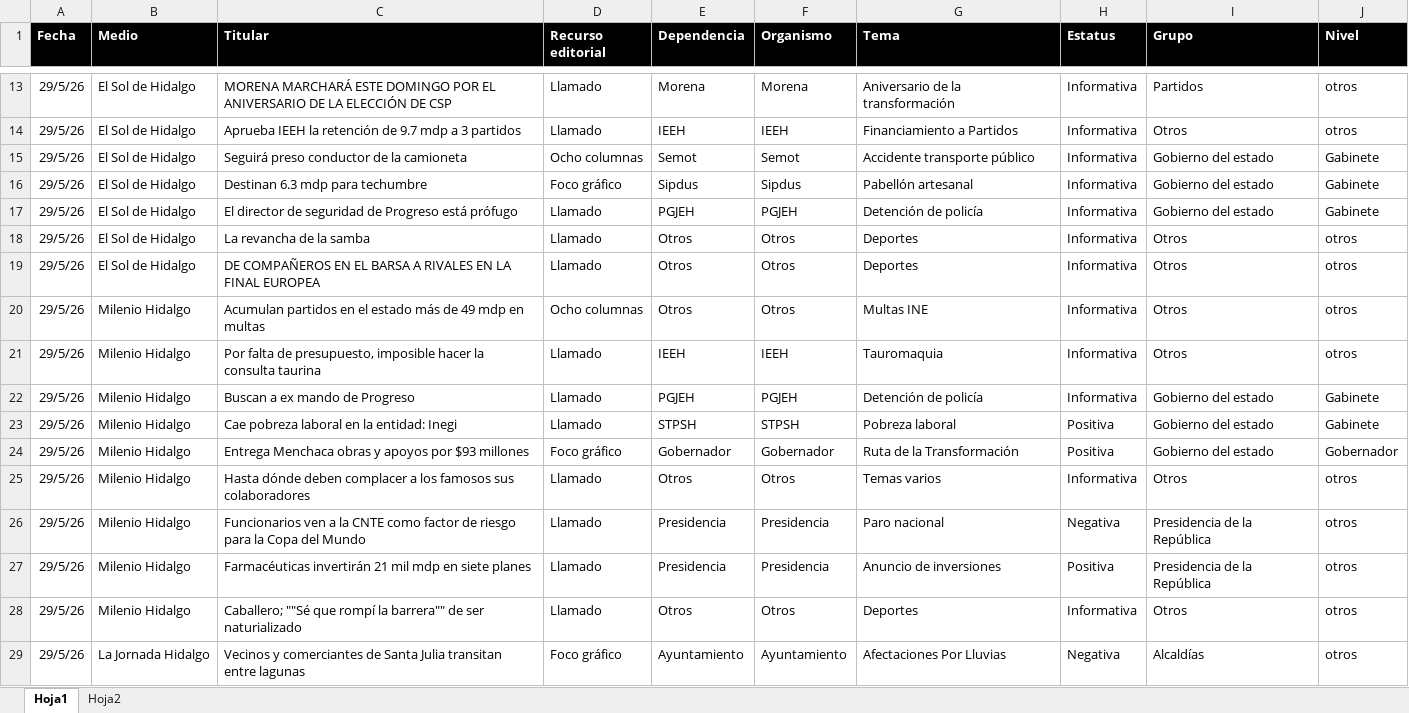
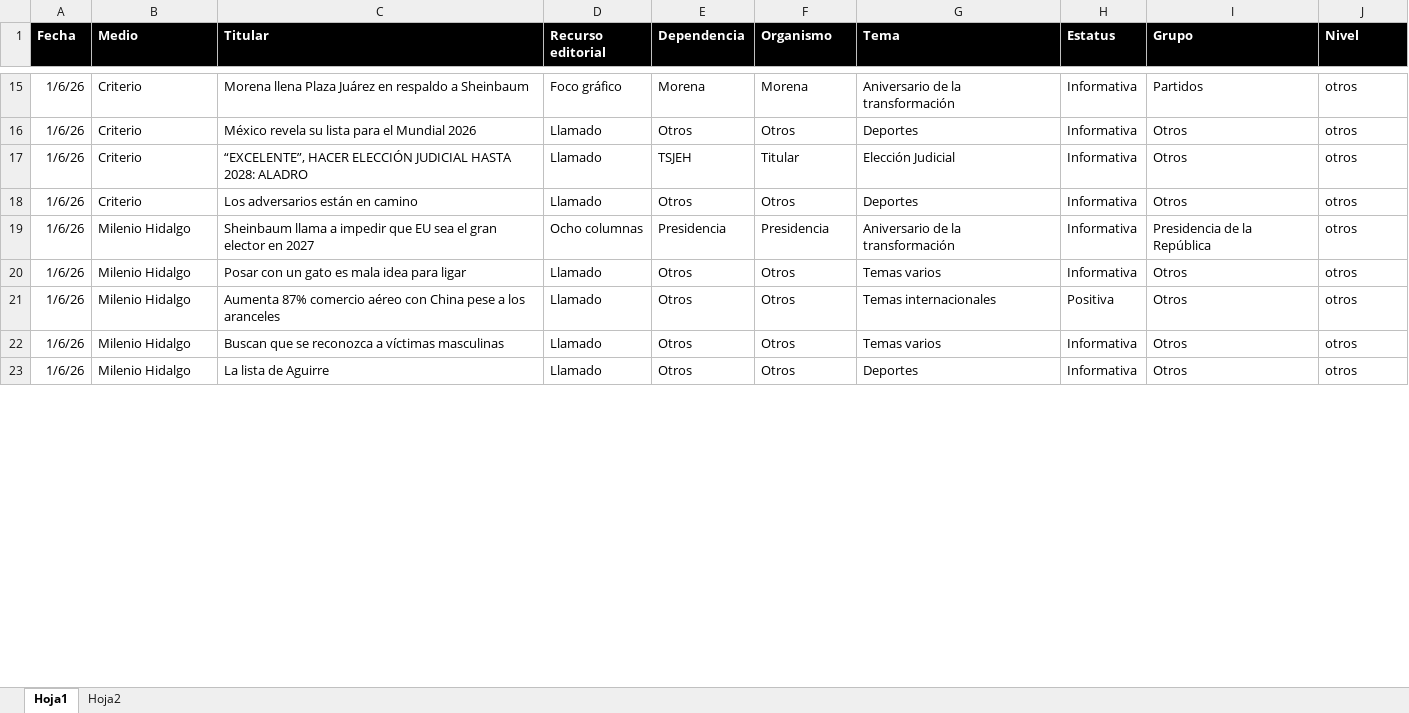
Before and after one commit to thelonious9/Reporteportadas, an Excel workbook: MuestraPortadas.xlsx, sheet Hoja1, drawn as a sheet; only a part is shown, gaps mark what is left out; values as stored, in another font and other column widths than the file's, no borders; table styles not drawn; removed rows and columns are numbered as before the commit, all else as after; the diff covers the shown part only; the diff names each change by its address in the sheet, - before the commit and + after, or states it on an @@ line.

```diff
--- a/MuestraPortadas.xlsx (sheet Hoja1)
+++ b/MuestraPortadas.xlsx (sheet Hoja1)
-A15 (Fecha): 29/5/26
+A15 (Fecha): 1/6/26
-B15 (Medio): El Sol de Hidalgo
+B15 (Medio): Criterio
-C15 (Titular): MORENA MARCHARÁ ESTE DOMINGO POR EL ANIVERSARIO DE LA ELECCIÓN DE CSP
+C15 (Titular): Morena llena Plaza Juárez en respaldo a Sheinbaum
-D15 (Recurso editorial): Llamado
+D15 (Recurso editorial): Foco gráfico
-row 14: 29/5/26 | El Sol de Hidalgo | Aprueba IEEH la retención de 9.7 mdp a 3 partidos | Llamado | IEEH | IEEH | Financiamiento a Partidos | Informativa | Otros | otros
-row 15: 29/5/26 | El Sol de Hidalgo | Seguirá preso conductor de la camioneta | Ocho columnas | Semot | Semot | Accidente transporte público | Informativa | Gobierno del estado | Gabinete
-row 16: 29/5/26 | El Sol de Hidalgo | Destinan 6.3 mdp para techumbre | Foco gráfico | Sipdus | Sipdus | Pabellón artesanal | Informativa | Gobierno del estado | Gabinete
-row 17: 29/5/26 | El Sol de Hidalgo | El director de seguridad de Progreso está prófugo | Llamado | PGJEH | PGJEH | Detención de policía | Informativa | Gobierno del estado | Gabinete
-A16 (Fecha): 29/5/26
+A16 (Fecha): 1/6/26
-B16 (Medio): El Sol de Hidalgo
+B16 (Medio): Criterio
-C16 (Titular): La revancha de la samba
+C16 (Titular): México revela su lista para el Mundial 2026
+row 17: 1/6/26 | Criterio | “EXCELENTE”, HACER ELECCIÓN JUDICIAL HASTA 2028: ALADRO | Llamado | TSJEH | Titular | Elección Judicial | Informativa | Otros | otros
-A18 (Fecha): 29/5/26
+A18 (Fecha): 1/6/26
-B18 (Medio): El Sol de Hidalgo
+B18 (Medio): Criterio
-C18 (Titular): DE COMPAÑEROS EN EL BARSA A RIVALES EN LA FINAL EUROPEA
+C18 (Titular): Los adversarios están en camino
+row 19: 1/6/26 | Milenio Hidalgo | Sheinbaum llama a impedir que EU sea el gran elector en 2027 | Ocho columnas | Presidencia | Presidencia | Aniversario de la transformación | Informativa | Presidencia de la República | otros
-A20 (Fecha): 29/5/26
+A20 (Fecha): 1/6/26
-C20 (Titular): Acumulan partidos en el estado más de 49 mdp en multas
+C20 (Titular): Posar con un gato es mala idea para ligar
-D20 (Recurso editorial): Ocho columnas
+D20 (Recurso editorial): Llamado
-G20 (Tema): Multas INE
+G20 (Tema): Temas varios
-row 21: 29/5/26 | Milenio Hidalgo | Por falta de presupuesto, imposible hacer la consulta taurina | Llamado | IEEH | IEEH | Tauromaquia | Informativa | Otros | otros
-row 22: 29/5/26 | Milenio Hidalgo | Buscan a ex mando de Progreso | Llamado | PGJEH | PGJEH | Detención de policía | Informativa | Gobierno del estado | Gabinete
-row 23: 29/5/26 | Milenio Hidalgo | Cae pobreza laboral en la entidad: Inegi | Llamado | STPSH | STPSH | Pobreza laboral | Positiva | Gobierno del estado | Gabinete
-row 24: 29/5/26 | Milenio Hidalgo | Entrega Menchaca obras y apoyos por $93 millones | Foco gráfico | Gobernador | Gobernador | Ruta de la Transformación | Positiva | Gobierno del estado | Gobernador
+row 21: 1/6/26 | Milenio Hidalgo | Aumenta 87% comercio aéreo con China pese a los aranceles | Llamado | Otros | Otros | Temas internacionales | Positiva | Otros | otros
-A22 (Fecha): 29/5/26
+A22 (Fecha): 1/6/26
-C22 (Titular): Hasta dónde deben complacer a los famosos sus colaboradores
+C22 (Titular): Buscan que se reconozca a víctimas masculinas
-row 26: 29/5/26 | Milenio Hidalgo | Funcionarios ven a la CNTE como factor de riesgo para la Copa del Mundo | Llamado | Presidencia | Presidencia | Paro nacional | Negativa | Presidencia de la República | otros
-row 27: 29/5/26 | Milenio Hidalgo | Farmacéuticas invertirán 21 mil mdp en siete planes | Llamado | Presidencia | Presidencia | Anuncio de inversiones | Positiva | Presidencia de la República | otros
-A23 (Fecha): 29/5/26
+A23 (Fecha): 1/6/26
-C23 (Titular): Caballero; ""Sé que rompí la barrera"" de ser naturializado
+C23 (Titular): La lista de Aguirre
-row 29: 29/5/26 | La Jornada Hidalgo | Vecinos y comerciantes de Santa Julia transitan entre lagunas | Foco gráfico | Ayuntamiento | Ayuntamiento | Afectaciones Por Lluvias | Negativa | Alcaldías | otros
```
Also changed, not shown: 37 added rows, 19 removed rows and 92 edited cells elsewhere in this sheet, 1 other file.
